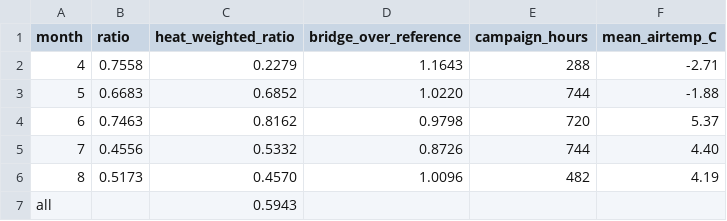
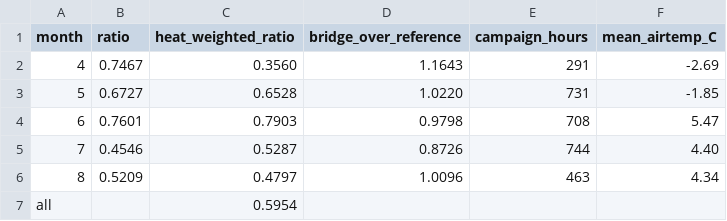
Before and after one commit to ashleymedin/summa_glacier_workflow, a CSV file: data/domain_Gulkana/forcing/wind_exposure_wilson2024.csv, drawn as a sheet.

Commit message:
Glacier wind and cooling factors of Site B against each setup's own forcing; the logger clock is UTC

```diff
--- a/data/domain_Gulkana/forcing/wind_exposure_wilson2024.csv
+++ b/data/domain_Gulkana/forcing/wind_exposure_wilson2024.csv
@@ -1,7 +1,7 @@
 month,ratio,heat_weighted_ratio,bridge_over_reference,campaign_hours,mean_airtemp_C
-4,0.7558,0.2279,1.1643,288,-2.71
-5,0.6683,0.6852,1.0220,744,-1.88
-6,0.7463,0.8162,0.9798,720,5.37
-7,0.4556,0.5332,0.8726,744,4.40
-8,0.5173,0.4570,1.0096,482,4.19
-all,,0.5943,,,
+4,0.7467,0.3560,1.1643,291,-2.69
+5,0.6727,0.6528,1.0220,731,-1.85
+6,0.7601,0.7903,0.9798,708,5.47
+7,0.4546,0.5287,0.8726,744,4.40
+8,0.5209,0.4797,1.0096,463,4.34
+all,,0.5954,,,
```
Also changed, not shown: 13 other files.
